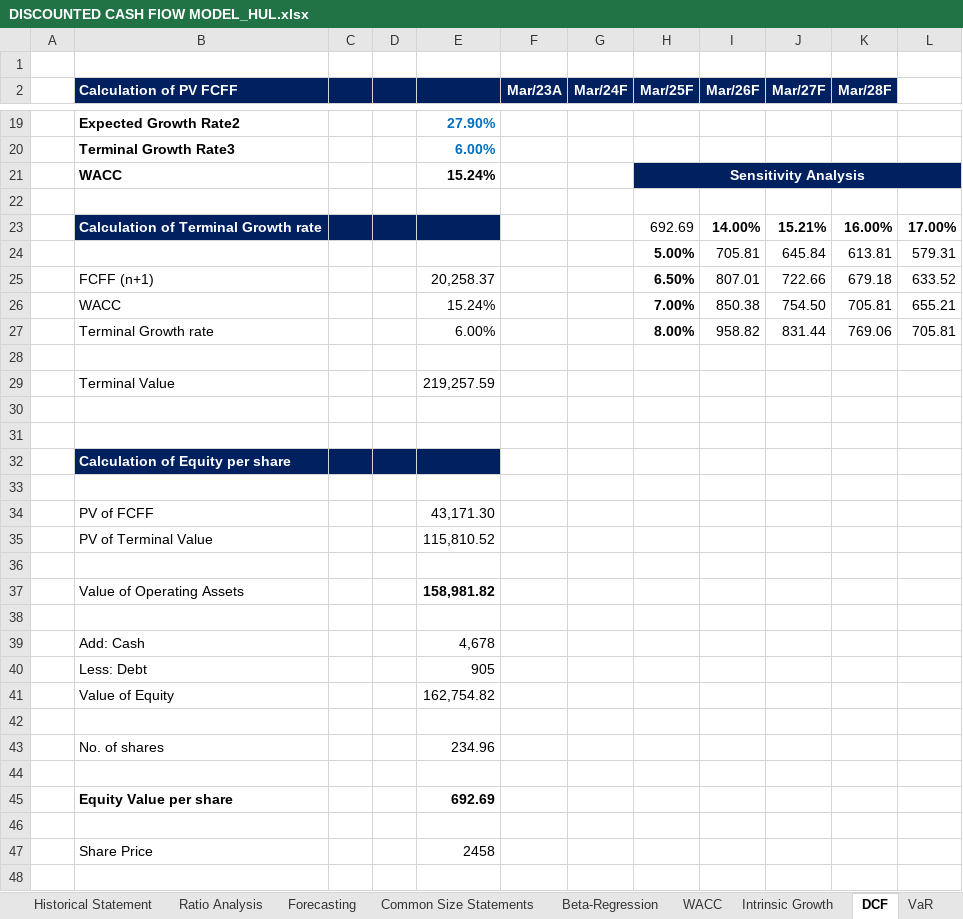
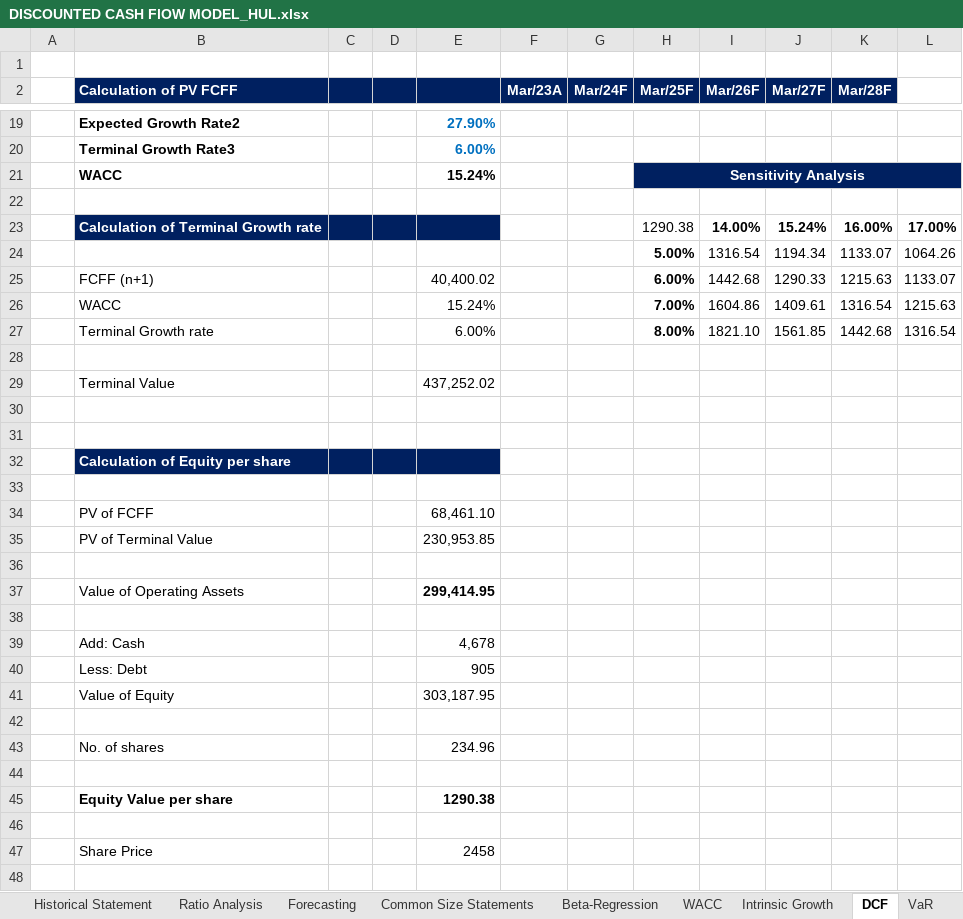
Before and after one commit to PanchporAmeya/PROJECTS, an Excel workbook: DISCOUNTED CASH FlOW MODEL_HUL.xlsx, sheet DCF, drawn as a sheet; only a part is shown, gaps mark what is left out; values as stored, in another font and other column widths than the file's, no borders; removed rows and columns are numbered as before the commit, all else as after; the diff covers the shown part only; the diff names each change by its address in the sheet, - before the commit and + after, or states it on an @@ line.

```diff
--- a/DISCOUNTED CASH FlOW MODEL_HUL.xlsx (sheet DCF)
+++ b/DISCOUNTED CASH FlOW MODEL_HUL.xlsx (sheet DCF)
-H23 (Mar/25F): 692.69
+H23 (Mar/25F): 1290.38
-J23 (Mar/27F): 15.21%
+J23 (Mar/27F): 15.24%
-row 24:  |  |  |  |  |  |  | 5.00% | 705.81 | 645.84 | 613.81 | 579.31
-row 25:  | FCFF (n+1) |  |  | 20,258.37 |  |  | 6.50% | 807.01 | 722.66 | 679.18 | 633.52
-row 26:  | WACC |  |  | 15.24% |  |  | 7.00% | 850.38 | 754.50 | 705.81 | 655.21
-row 27:  | Terminal Growth rate |  |  | 6.00% |  |  | 8.00% | 958.82 | 831.44 | 769.06 | 705.81
+row 24:  |  |  |  |  |  |  | 5.00% | 1316.54 | 1194.34 | 1133.07 | 1064.26
+row 25:  | FCFF (n+1) |  |  | 40,400.02 |  |  | 6.00% | 1442.68 | 1290.33 | 1215.63 | 1133.07
+row 26:  | WACC |  |  | 15.24% |  |  | 7.00% | 1604.86 | 1409.61 | 1316.54 | 1215.63
+row 27:  | Terminal Growth rate |  |  | 6.00% |  |  | 8.00% | 1821.10 | 1561.85 | 1442.68 | 1316.54
-E29: 219,257.59
+E29: 437,252.02
-E34: 43,171.30
+E34: 68,461.10
-E35: 115,810.52
+E35: 230,953.85
-E37: 158,981.82
+E37: 299,414.95
-E41: 162,754.82
+E41: 303,187.95
-E45: 692.69
+E45: 1290.38
```
Also changed, not shown: 3 added rows, 3 removed rows and 2 edited cells elsewhere in this sheet, sheet VaR, sheet Football Field Analysis, charts or pictures.
